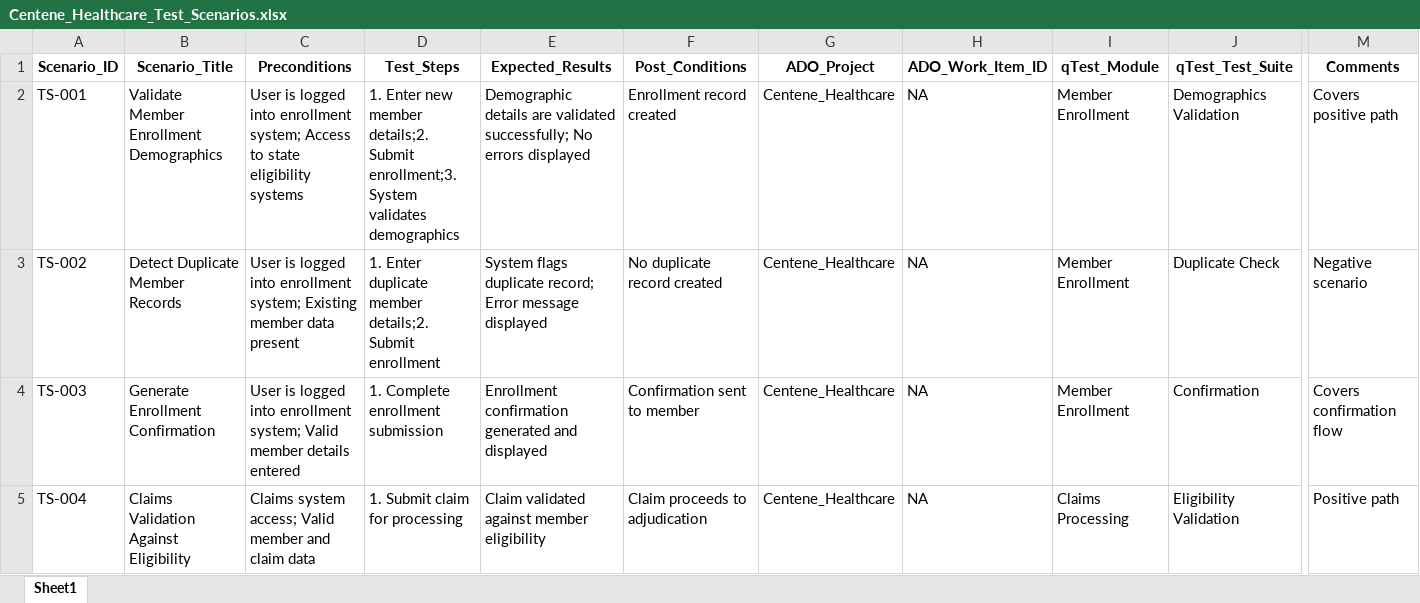
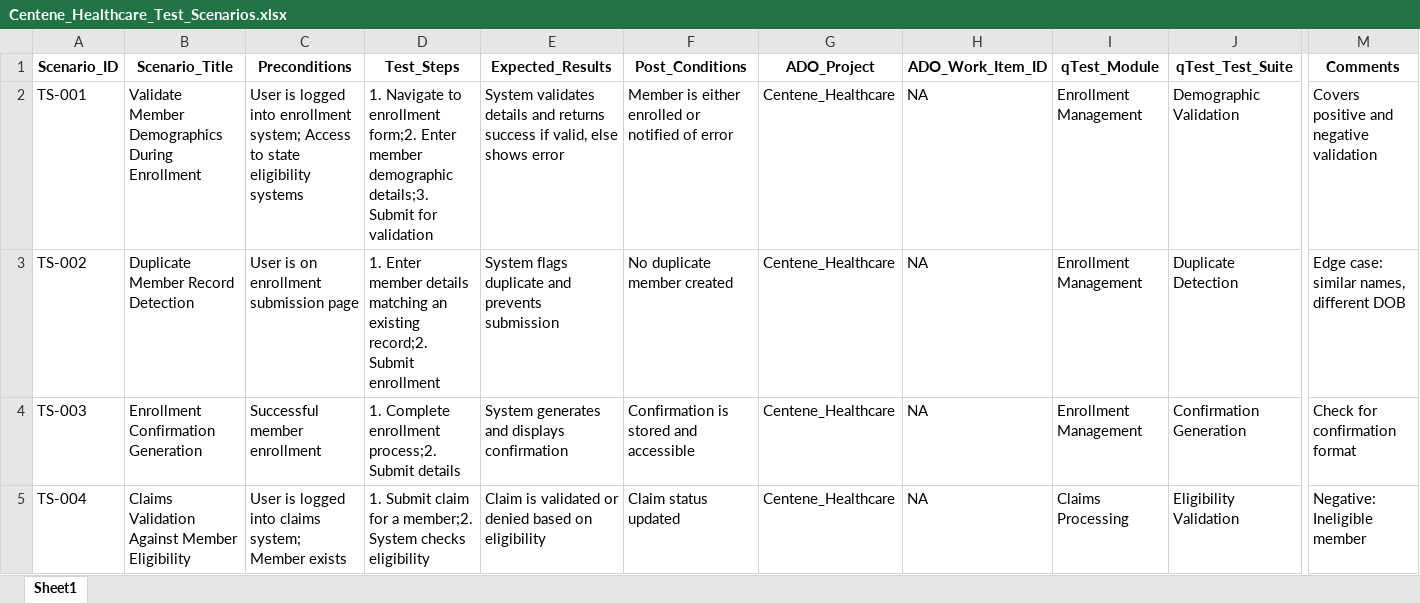
Before and after one commit to Ajithk23/AAVA_Files, an Excel workbook: AAVA_Files/Centene_Healthcare_Test_Scenarios.xlsx, sheet Sheet1, drawn as a sheet; only a part is shown, gaps mark what is left out; values as stored, in another font and other column widths than the file's, no borders; the diff covers the shown part only; the diff names each change by its address in the sheet, - before the commit and + after, or states it on an @@ line.

Commit message:
Upload Centene_Healthcare_Test_Scenarios.xlsx

```diff
--- a/AAVA_Files/Centene_Healthcare_Test_Scenarios.xlsx (sheet Sheet1)
+++ b/AAVA_Files/Centene_Healthcare_Test_Scenarios.xlsx (sheet Sheet1)
-B2 (Scenario_Title): Validate Member Enrollment Demographics
+B2 (Scenario_Title): Validate Member Demographics During Enrollment
-D2 (Test_Steps): 1. Enter new member details;2. Submit enrollment;3. System validates demographics
+D2 (Test_Steps): 1. Navigate to enrollment form;2. Enter member demographic details;3. Submit for validation
-E2 (Expected_Results): Demographic details are validated successfully; No errors displayed
+E2 (Expected_Results): System validates details and returns success if valid, else shows error
-F2 (Post_Conditions): Enrollment record created
+F2 (Post_Conditions): Member is either enrolled or notified of error
-I2:I4 (qTest_Module): Member Enrollment
+I2:I4 (qTest_Module): Enrollment Management
-J2 (qTest_Test_Suite): Demographics Validation
+J2 (qTest_Test_Suite): Demographic Validation
-M2 (Comments): Covers positive path
+M2 (Comments): Covers positive and negative validation
-B3 (Scenario_Title): Detect Duplicate Member Records
+B3 (Scenario_Title): Duplicate Member Record Detection
-C3 (Preconditions): User is logged into enrollment system; Existing member data present
+C3 (Preconditions): User is on enrollment submission page
-D3 (Test_Steps): 1. Enter duplicate member details;2. Submit enrollment
+D3 (Test_Steps): 1. Enter member details matching an existing record;2. Submit enrollment
-E3 (Expected_Results): …flags duplicate record; Error message displayed
+E3 (Expected_Results): …flags duplicate and prevents submission
-F3 (Post_Conditions): No duplicate record created
+F3 (Post_Conditions): No duplicate member created
-J3 (qTest_Test_Suite): Duplicate Check
+J3 (qTest_Test_Suite): Duplicate Detection
-M3 (Comments): Negative scenario
+M3 (Comments): Edge case: similar names, different DOB
-B4 (Scenario_Title): Generate Enrollment Confirmation
+B4 (Scenario_Title): Enrollment Confirmation Generation
-C4 (Preconditions): User is logged into enrollment system; Valid member details entered
+C4 (Preconditions): Successful member enrollment
-D4 (Test_Steps): 1. Complete enrollment submission
+D4 (Test_Steps): 1. Complete enrollment process;2. Submit details
-E4 (Expected_Results): Enrollment confirmation generated and displayed
+E4 (Expected_Results): System generates and displays confirmation
-F4 (Post_Conditions): Confirmation sent to member
+F4 (Post_Conditions): Confirmation is stored and accessible
-J4 (qTest_Test_Suite): Confirmation
+J4 (qTest_Test_Suite): Confirmation Generation
-M4 (Comments): Covers confirmation flow
+M4 (Comments): Check for confirmation format
-B5 (Scenario_Title): Claims Validation Against Eligibility
+B5 (Scenario_Title): Claims Validation Against Member Eligibility
-C5 (Preconditions): Claims system access; Valid member and claim data
+C5 (Preconditions): User is logged into claims system; Member exists
-D5 (Test_Steps): 1. Submit claim for processing
+D5 (Test_Steps): 1. Submit claim for a member;2. System checks eligibility
-E5 (Expected_Results): Claim validated against member eligibility
+E5 (Expected_Results): Claim is validated or denied based on eligibility
-F5 (Post_Conditions): Claim proceeds to adjudication
+F5 (Post_Conditions): Claim status updated
-M5 (Comments): Positive path
+M5 (Comments): Negative: Ineligible member
```
Also changed, not shown: 2 removed rows and 95 edited cells elsewhere in this sheet.
